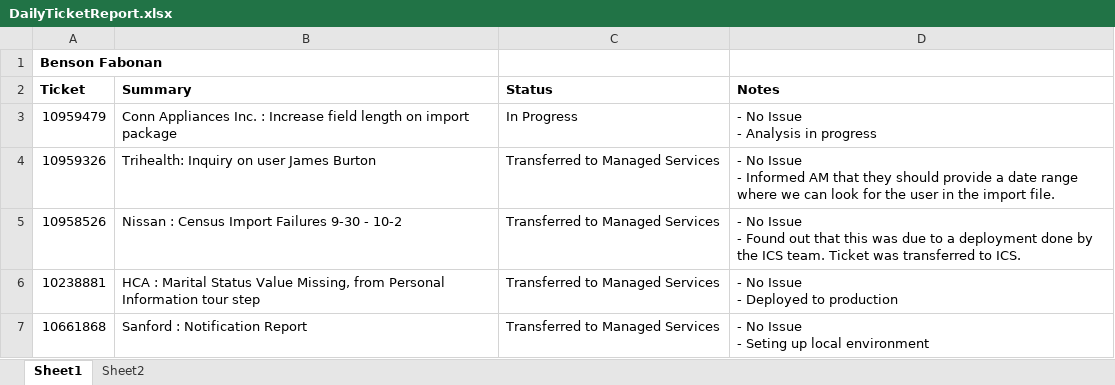
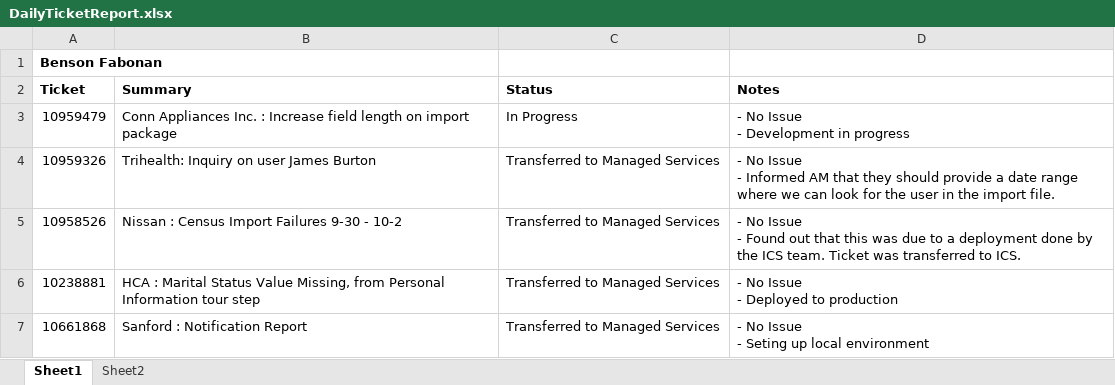
Before and after one commit to bfabonan/SSIS-Shared, an Excel workbook: DailyTicketReport.xlsx, sheet Sheet1, drawn as a sheet; only a part is shown; values as stored, in another font and other column widths than the file's, no borders; ↵ is a line break in a cell; the diff names each change by its address in the sheet, - before the commit and + after, or states it on an @@ line.

Commit message:
Update

```diff
--- a/DailyTicketReport.xlsx (sheet Sheet1)
+++ b/DailyTicketReport.xlsx (sheet Sheet1)
-D3: - No Issue ↵ - Analysis in progress
+D3: - No Issue ↵ - Development in progress
```
